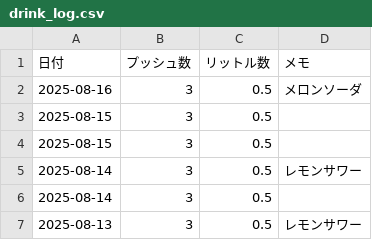
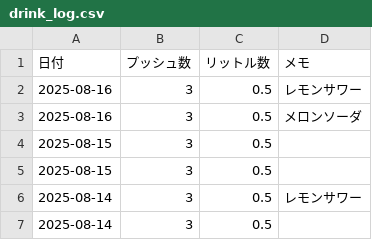
Before and after one commit to MatsumotoKentaro/sodanote, a CSV file: data/drink_log.csv, drawn as a sheet; only a part is shown; the shorter side is filled out with more unchanged rows.

```diff
--- a/data/drink_log.csv
+++ b/data/drink_log.csv
@@ -1,2 +1,3 @@
 日付,プッシュ数,リットル数,メモ
+"2025-08-16","3","0.5","レモンサワー"
 "2025-08-16","3","0.5","メロンソーダ"
```
